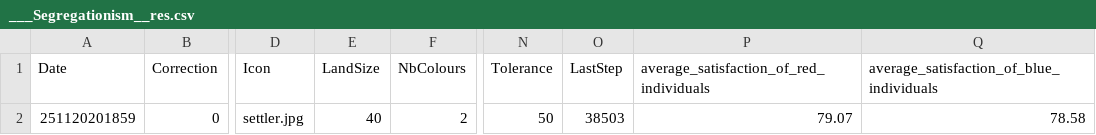
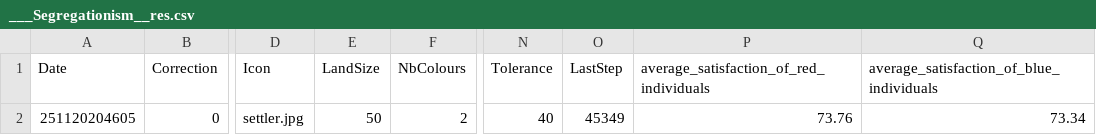
Before and after one commit to TymonOrl/Segregation_Project_ATHENS2025, a CSV file: Evolife/Apps/Segregationism/___Results/___Segregationism__res.csv, drawn as a sheet; only a part is shown, gaps mark what is left out; the diff names each change by its address in the sheet, - before the commit and + after, or states it on an @@ line.

```diff
--- a/Evolife/Apps/Segregationism/___Results/___Segregationism__res.csv
+++ b/Evolife/Apps/Segregationism/___Results/___Segregationism__res.csv
-A2 (Date): 251120201859
+A2 (Date): 251120204605
-E2 (LandSize): 40
+E2 (LandSize): 50
-N2 (Tolerance): 50
+N2 (Tolerance): 40
-O2 (LastStep): 38503
+O2 (LastStep): 45349
-P2: 79.07
+P2: 73.76
-Q2: 78.58
+Q2: 73.34
```
Also changed, not shown: ___Results/___Segregationism__res.csv, 10 other files.
